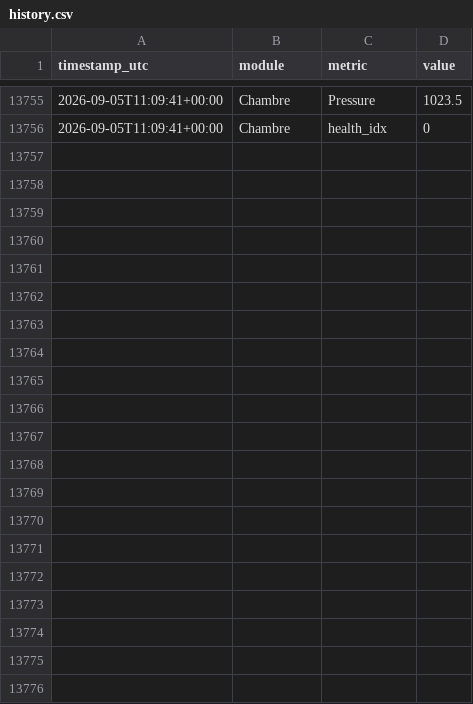
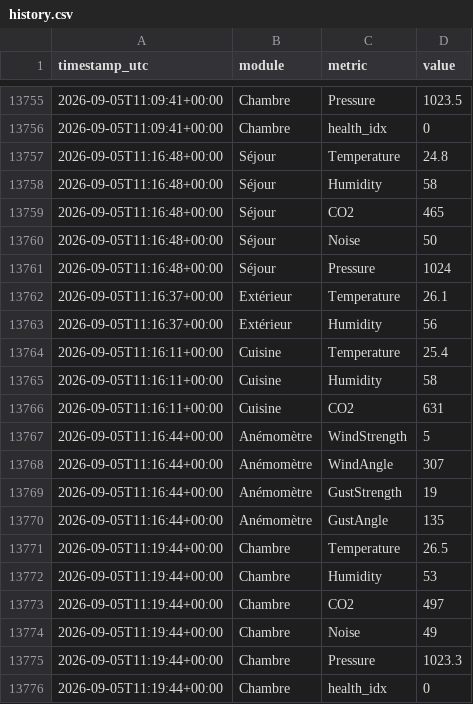
Before and after one commit to basilelacroix25/meteo-dashboard, a CSV file: data/history.csv, drawn as a sheet; only a part is shown, gaps mark what is left out.

```diff
--- a/data/history.csv
+++ b/data/history.csv
@@ -13756 +13756,21 @@ timestamp_utc,module,metric,value
 2026-09-05T11:09:41+00:00,Chambre,health_idx,0
+2026-09-05T11:16:48+00:00,Séjour,Temperature,24.8
+2026-09-05T11:16:48+00:00,Séjour,Humidity,58
+2026-09-05T11:16:48+00:00,Séjour,CO2,465
+2026-09-05T11:16:48+00:00,Séjour,Noise,50
+2026-09-05T11:16:48+00:00,Séjour,Pressure,1024
+2026-09-05T11:16:37+00:00,Extérieur,Temperature,26.1
+2026-09-05T11:16:37+00:00,Extérieur,Humidity,56
+2026-09-05T11:16:11+00:00,Cuisine,Temperature,25.4
+2026-09-05T11:16:11+00:00,Cuisine,Humidity,58
+2026-09-05T11:16:11+00:00,Cuisine,CO2,631
+2026-09-05T11:16:44+00:00,Anémomètre,WindStrength,5
+2026-09-05T11:16:44+00:00,Anémomètre,WindAngle,307
+2026-09-05T11:16:44+00:00,Anémomètre,GustStrength,19
+2026-09-05T11:16:44+00:00,Anémomètre,GustAngle,135
+2026-09-05T11:19:44+00:00,Chambre,Temperature,26.5
+2026-09-05T11:19:44+00:00,Chambre,Humidity,53
+2026-09-05T11:19:44+00:00,Chambre,CO2,497
+2026-09-05T11:19:44+00:00,Chambre,Noise,49
+2026-09-05T11:19:44+00:00,Chambre,Pressure,1023.3
+2026-09-05T11:19:44+00:00,Chambre,health_idx,0
```
Also changed, not shown: 1 other file.
